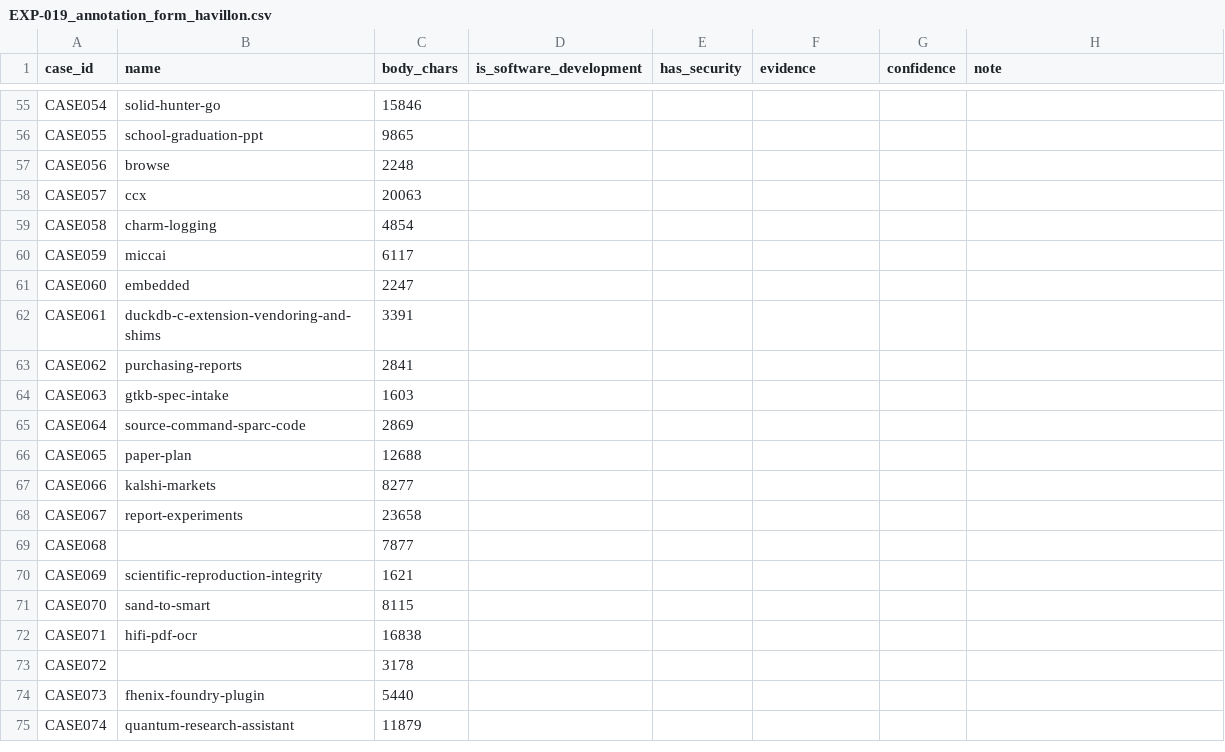
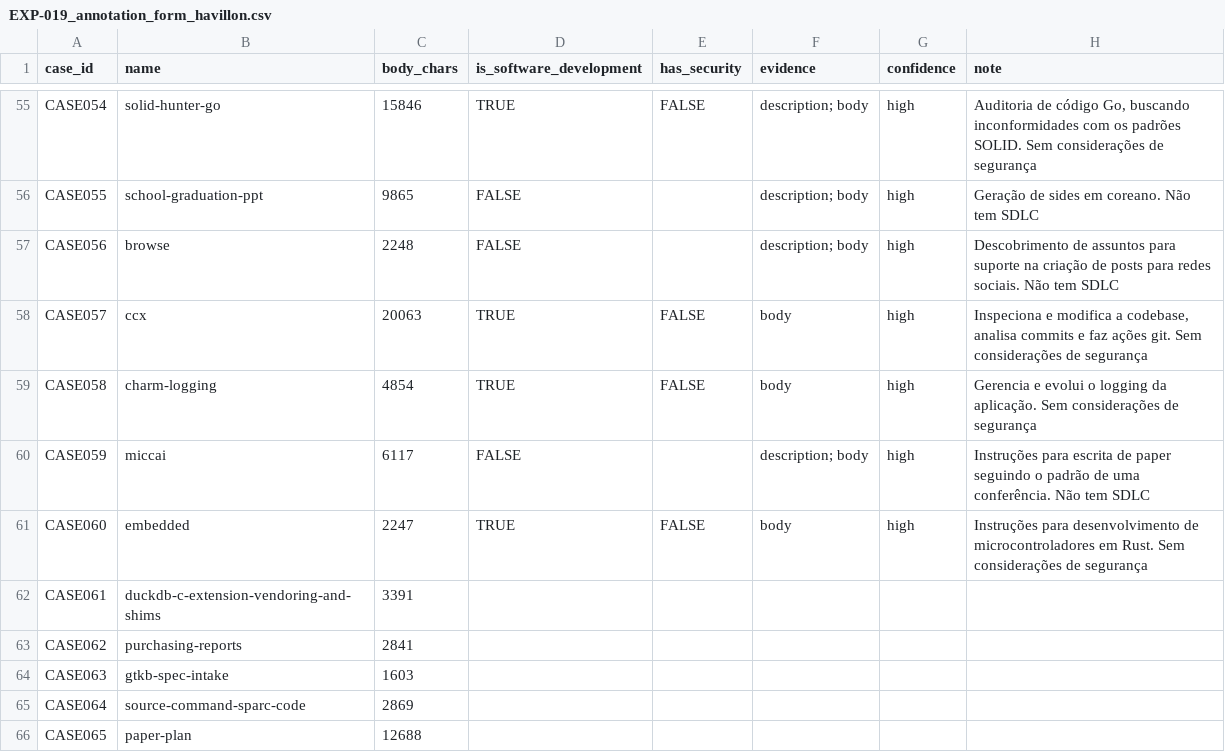
Before and after one commit to havillonf/security_skills_analysis, a CSV file: results/EXP-019_annotation_form_havillon.csv, drawn as a sheet; only a part is shown, gaps mark what is left out; the shorter side is filled out with more unchanged rows; the diff covers the shown part only; the diff names each change by its address in the sheet, - before the commit and + after, or states it on an @@ line.

```diff
--- a/results/EXP-019_annotation_form_havillon.csv
+++ b/results/EXP-019_annotation_form_havillon.csv
-D55 (is_software_development): (empty)
+D55 (is_software_development): TRUE
-E55 (has_security): (empty)
+E55 (has_security): FALSE
-F55:F57 (evidence): (empty)
+F55:F57 (evidence): description; body
-G55:G61 (confidence): (empty)
+G55:G61 (confidence): high
-H55 (note): (empty)
+H55 (note): Auditoria de código Go, buscando inconformidades com os padrões SOLID. Sem considerações de segurança
-D56:D57 (is_software_development): (empty)
+D56:D57 (is_software_development): FALSE
-H56 (note): (empty)
+H56 (note): Geração de sides em coreano. Não tem SDLC
-H57 (note): (empty)
+H57 (note): Descobrimento de assuntos para suporte na criação de posts para redes sociais. Não tem SDLC
-D58:D59 (is_software_development): (empty)
+D58:D59 (is_software_development): TRUE
-E58:E59 (has_security): (empty)
+E58:E59 (has_security): FALSE
-F58:F59 (evidence): (empty)
+F58:F59 (evidence): body
-H58 (note): (empty)
+H58 (note): Inspeciona e modifica a codebase, analisa commits e faz ações git. Sem considerações de segurança
-H59 (note): (empty)
+H59 (note): Gerencia e evolui o logging da aplicação. Sem considerações de segurança
-D60 (is_software_development): (empty)
+D60 (is_software_development): FALSE
-F60 (evidence): (empty)
+F60 (evidence): description; body
-H60 (note): (empty)
+H60 (note): Instruções para escrita de paper seguindo o padrão de uma conferência. Não tem SDLC
-D61 (is_software_development): (empty)
+D61 (is_software_development): TRUE
-E61 (has_security): (empty)
+E61 (has_security): FALSE
-F61 (evidence): (empty)
+F61 (evidence): body
-H61 (note): (empty)
+H61 (note): Instruções para desenvolvimento de microcontroladores em Rust. Sem considerações de segurança
```
Also changed, not shown: 56 edited cells elsewhere in this file.
